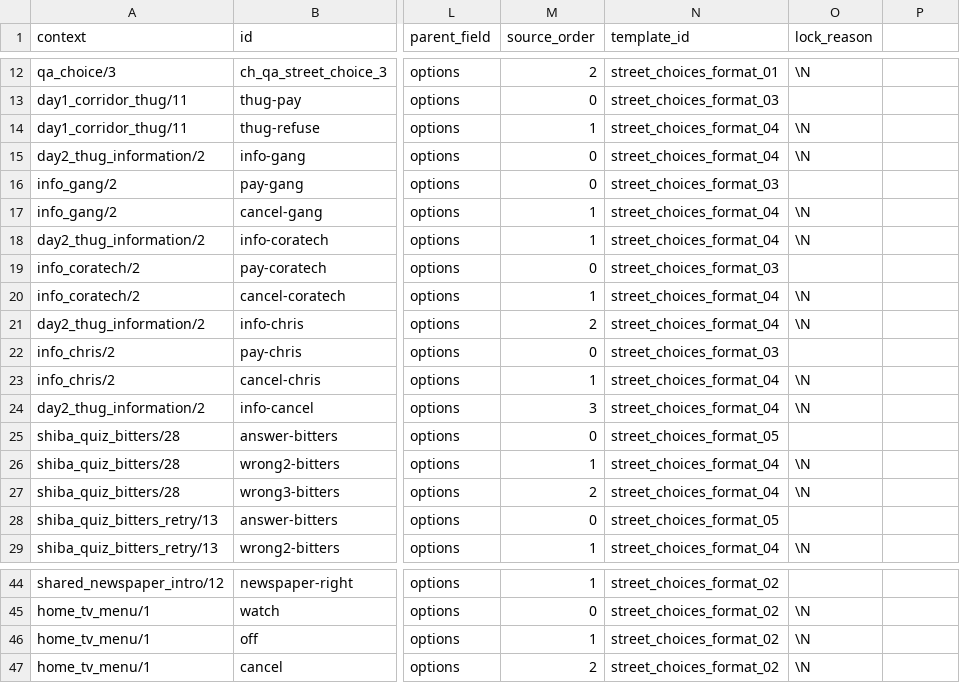
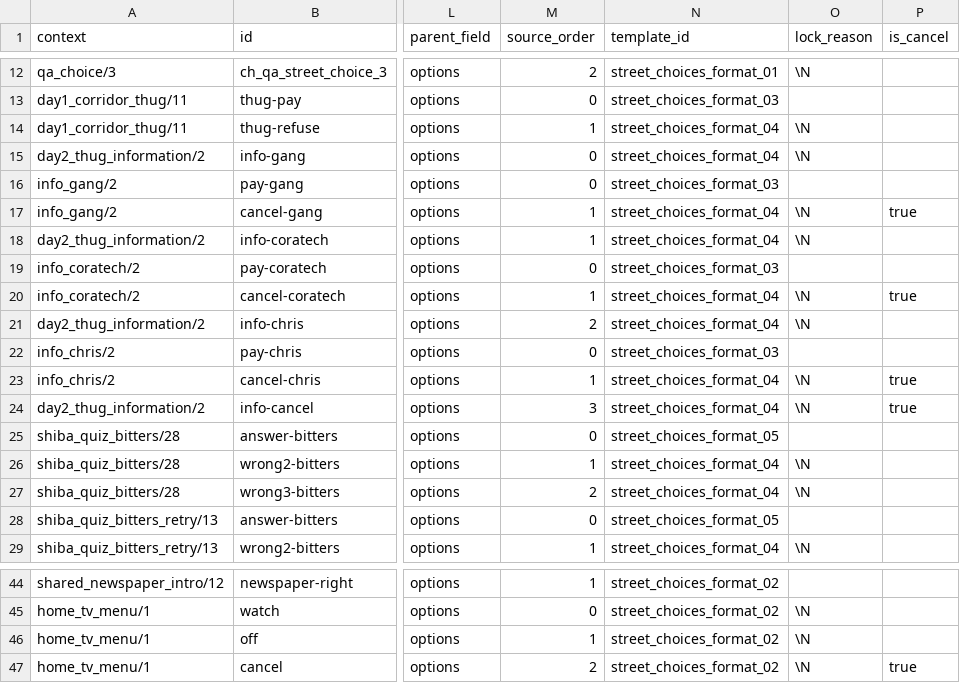
Before and after one commit to Team-SimChung/Human-Bartender, a CSV file: HumanBartender/Assets/StreamingAssets/csv/story/street_choices.csv, drawn as a sheet; only a part is shown, gaps mark what is left out; the diff names each change by its address in the sheet, - before the commit and + after, or states it on an @@ line.

Commit message:
[#131] 외부·집 상호작용 ESC 취소 및 설정창 규칙 통일
- 취소 표시가 있는 선택지에서는 ESC로 해당 선택지의 기존 콜백 실행
- 이미지 상세 화면에서는 ESC로 상호작용 종료
- 일반 대화·자동 이벤트·엘리베이터 일반 이동 등에서는 ESC로 설정창 열기
- 선택지 등장 연출·씬 전환·빠른 이동 암전·소파 취침 중 ESC 무시
- 소파 저장 메뉴의 뒤로·덮어쓰기 취소에도 동일한 취소 규칙 적용
- 게임패드 B는 취소 동작만 처리하고 같은 프레임의 중복 입력 방지
- street_choices.csv에 is_cancel 컬럼 추가, columns.csv·row_formats.csv·web_content_source.json 변경
- 기존 Tools 상호작용 테스트 창의 강제 종료 기능 유지
- 기존 대사와 GamePause 동작 유지

검증
- ESC 관련 자동 테스트 29개 통과
- 전체 EditMode: 492개 통과 / 17개 실패 / 1개 건너뜀
- 실패 17개 분석 결과 이번 ESC 변경이 원인인 항목은 발견되지 않음

```diff
--- a/HumanBartender/Assets/StreamingAssets/csv/story/street_choices.csv
+++ b/HumanBartender/Assets/StreamingAssets/csv/story/street_choices.csv
-P1: (empty)
+P1: is_cancel
-P17 (is_cancel): (empty)
+P17 (is_cancel): true
-P20 (is_cancel): (empty)
+P20 (is_cancel): true
-P23:P24 (is_cancel): (empty)
+P23:P24 (is_cancel): true
-P47 (is_cancel): (empty)
+P47 (is_cancel): true
```
Also changed, not shown: HumanBartender/Assets/StreamingAssets/csv/system/columns.csv, HumanBartender/Assets/StreamingAssets/csv/system/row_formats.csv, 15 other files.
